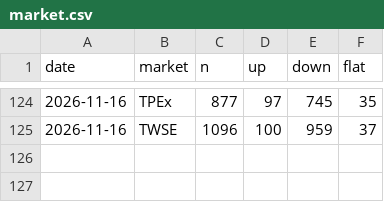
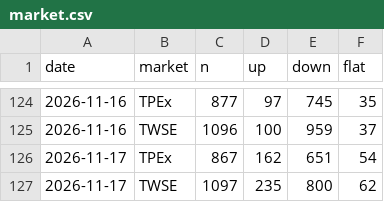
Before and after one commit to bigtime0426/stock-scan, a CSV file: data/market.csv, drawn as a sheet; only a part is shown, gaps mark what is left out; the diff names each change by its address in the sheet, - before the commit and + after, or states it on an @@ line.

Commit message:
stock data

```diff
--- a/data/market.csv
+++ b/data/market.csv
+row 126: 2026-11-17 | TPEx | 867 | 162 | 651 | 54
+row 127: 2026-11-17 | TWSE | 1097 | 235 | 800 | 62
```
Also changed, not shown: data/revenue/2026-10.csv, 3 other files.
